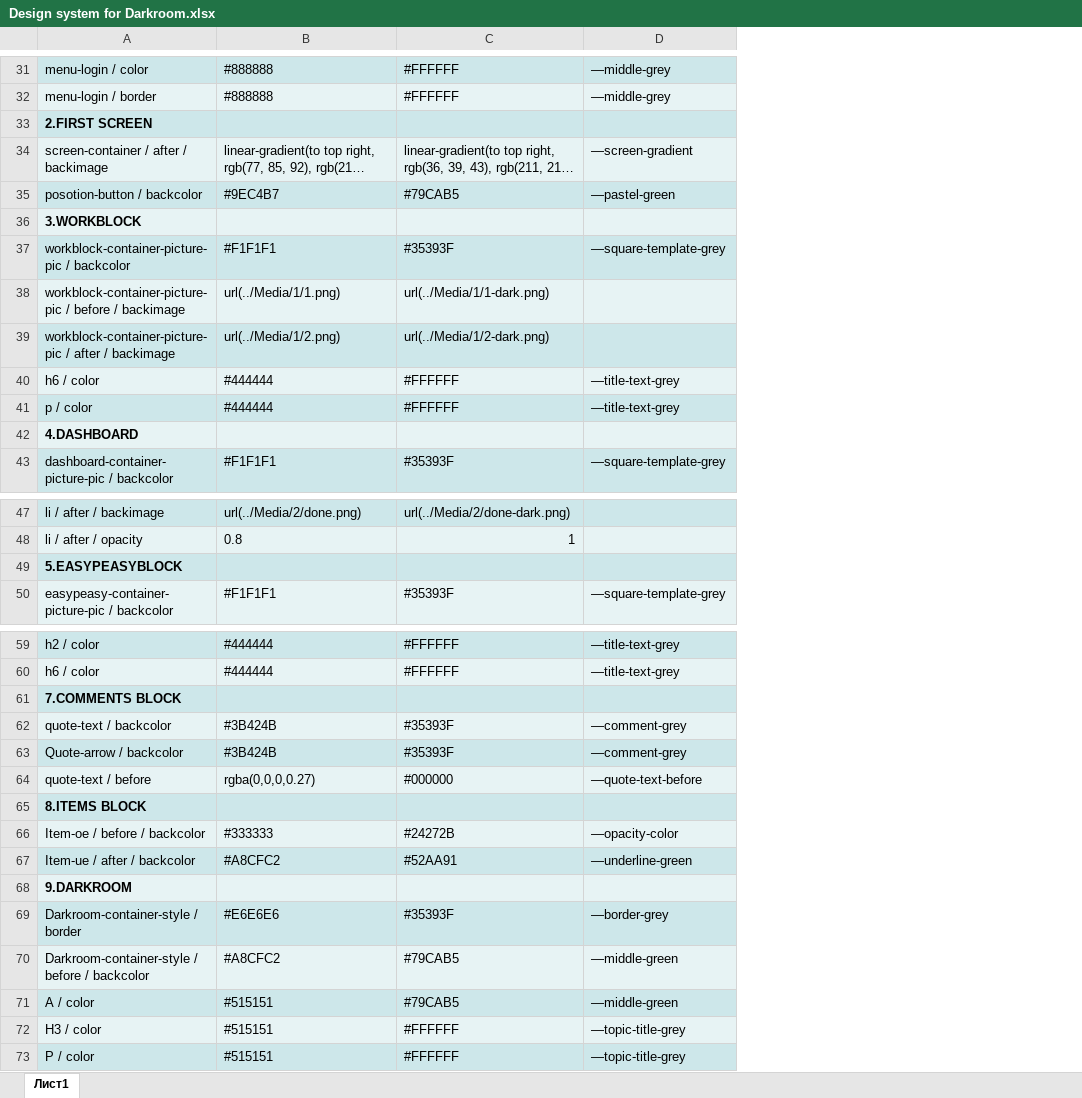
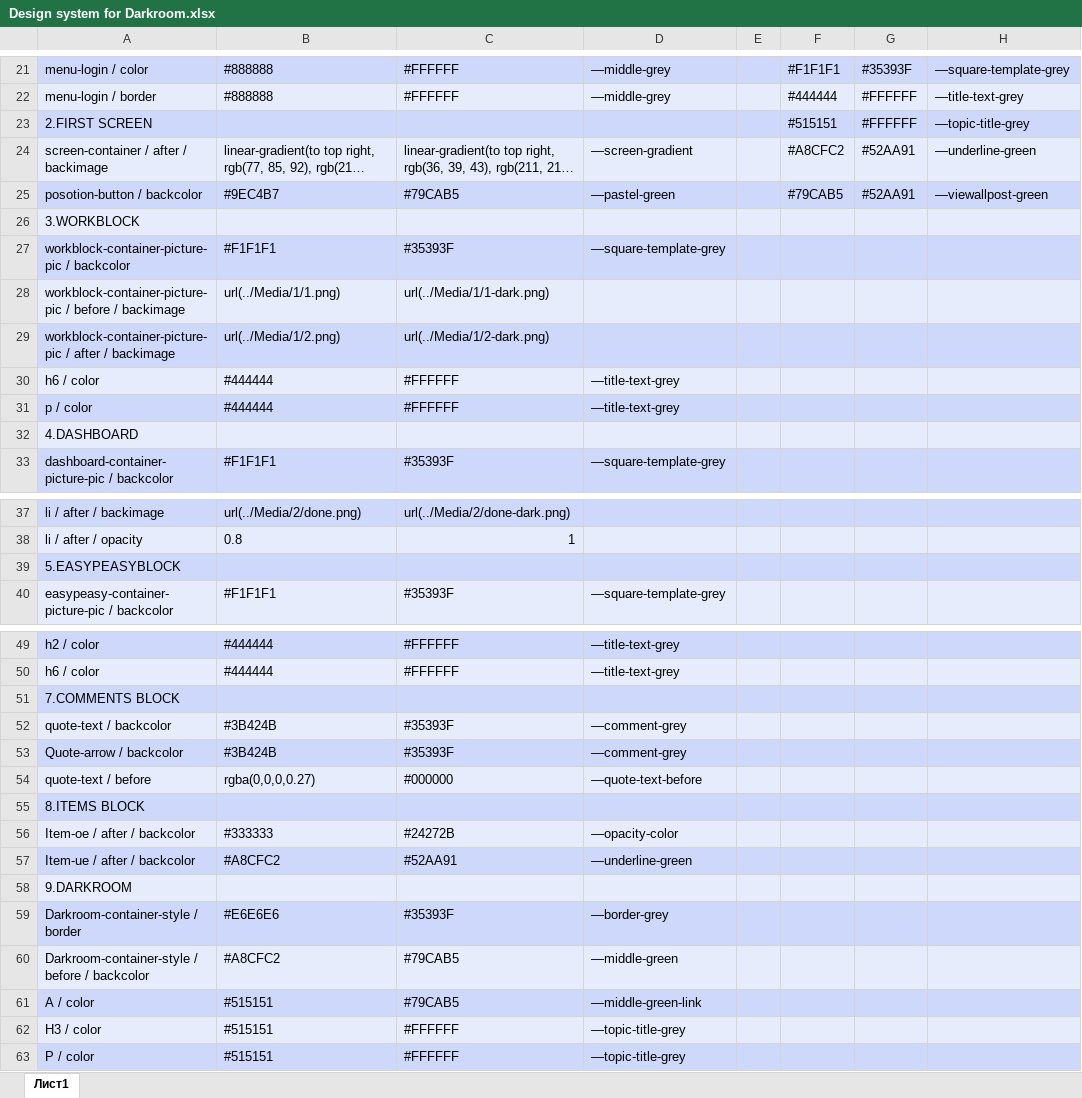
Before and after one commit to rudensergey/darkroom, an Excel workbook: Design system for Darkroom.xlsx, sheet Лист1, drawn as a sheet; only a part is shown, gaps mark what is left out; long unchanged cells end in …; values as stored, in another font and other column widths than the file's, no borders; addresses are those after the commit; the diff covers the shown part only; the diff names each change by its address in the sheet, - before the commit and + after, or states it on an @@ line.

```diff
--- a/Design system for Darkroom.xlsx (sheet Лист1)
+++ b/Design system for Darkroom.xlsx (sheet Лист1)
+column E, empty
+column F, rows 21-25: #F1F1F1 | #444444 | #515151 | #A8CFC2 | #79CAB5
+column G, rows 21-25: #35393F | #FFFFFF | #FFFFFF | #52AA91 | #52AA91
+column H, rows 21-25: —square-template-grey | —title-text-grey | —topic-title-grey | —underline-green | —viewallpost-green
-A23 bold: on
+A23 bold: off
-A26 bold: on
+A26 bold: off
-A32 bold: on
+A32 bold: off
-A39 bold: on
+A39 bold: off
-A51 bold: on
+A51 bold: off
-A55 bold: on
+A55 bold: off
-A56: Item-oe / before / backcolor
+A56: Item-oe / after / backcolor
-A58 bold: on
+A58 bold: off
-D61: —middle-green
+D61: —middle-green-link
```
Also changed, not shown: 10 removed rows, 5 edited cells and cell formats elsewhere in this sheet, 3 other files.
